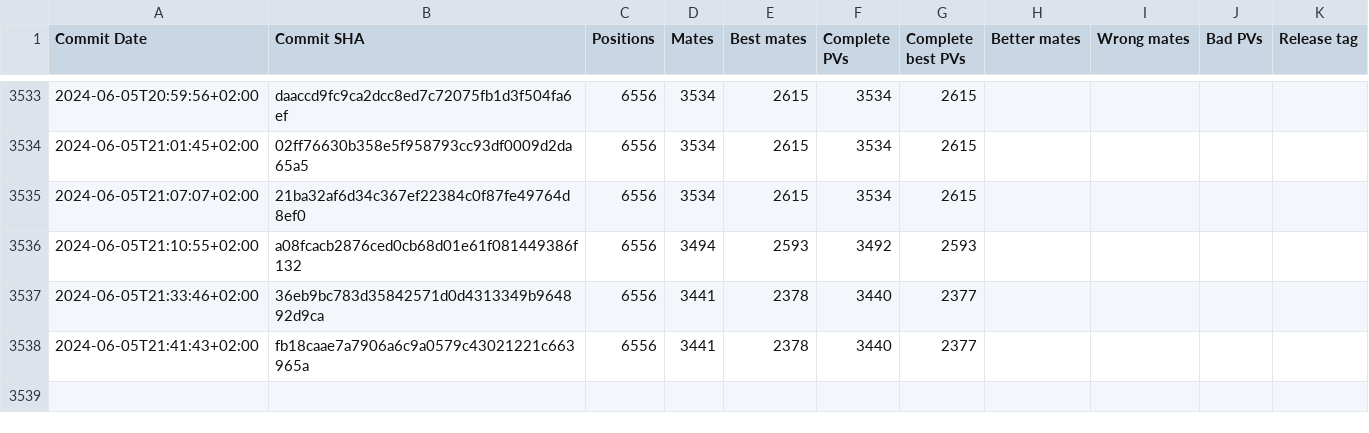
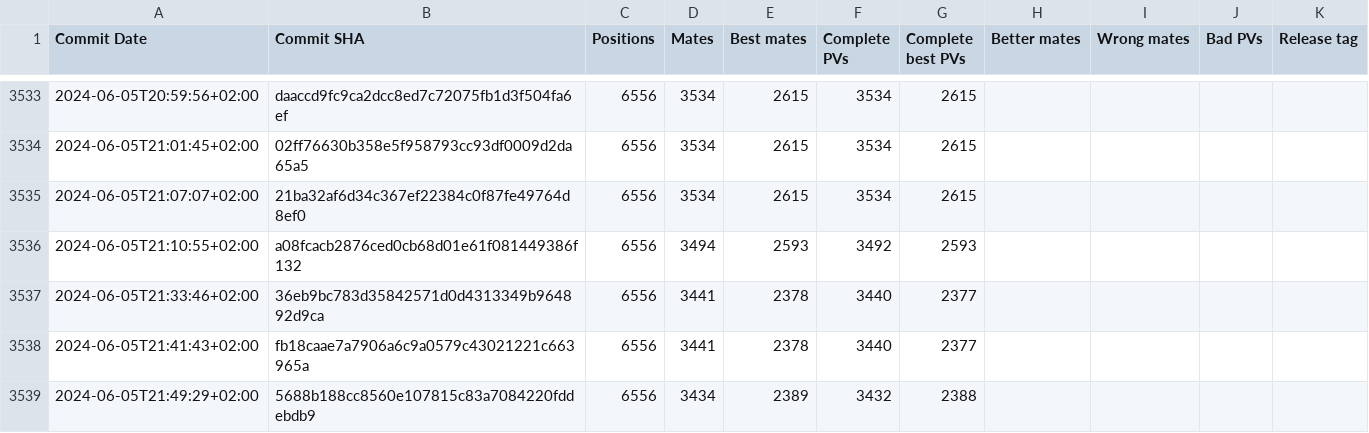
Before and after one commit to vondele/matetrack, a CSV file: matetrack1000000.csv, drawn as a sheet; only a part is shown, gaps mark what is left out.

```diff
--- a/matetrack1000000.csv
+++ b/matetrack1000000.csv
@@ -3538 +3538,2 @@ Commit Date,Commit SHA,Positions,Mates,Best mates,Complete PVs,Complete best PVs
 2024-06-05T21:41:43+02:00,fb18caae7a7906a6c9a0579c43021221c663965a,6556,3441,2378,3440,2377,,,,
+2024-06-05T21:49:29+02:00,5688b188cc8560e107815c83a7084220fddebdb9,6556,3434,2389,3432,2388,,,,
```
Also changed, not shown: 2 other files.
